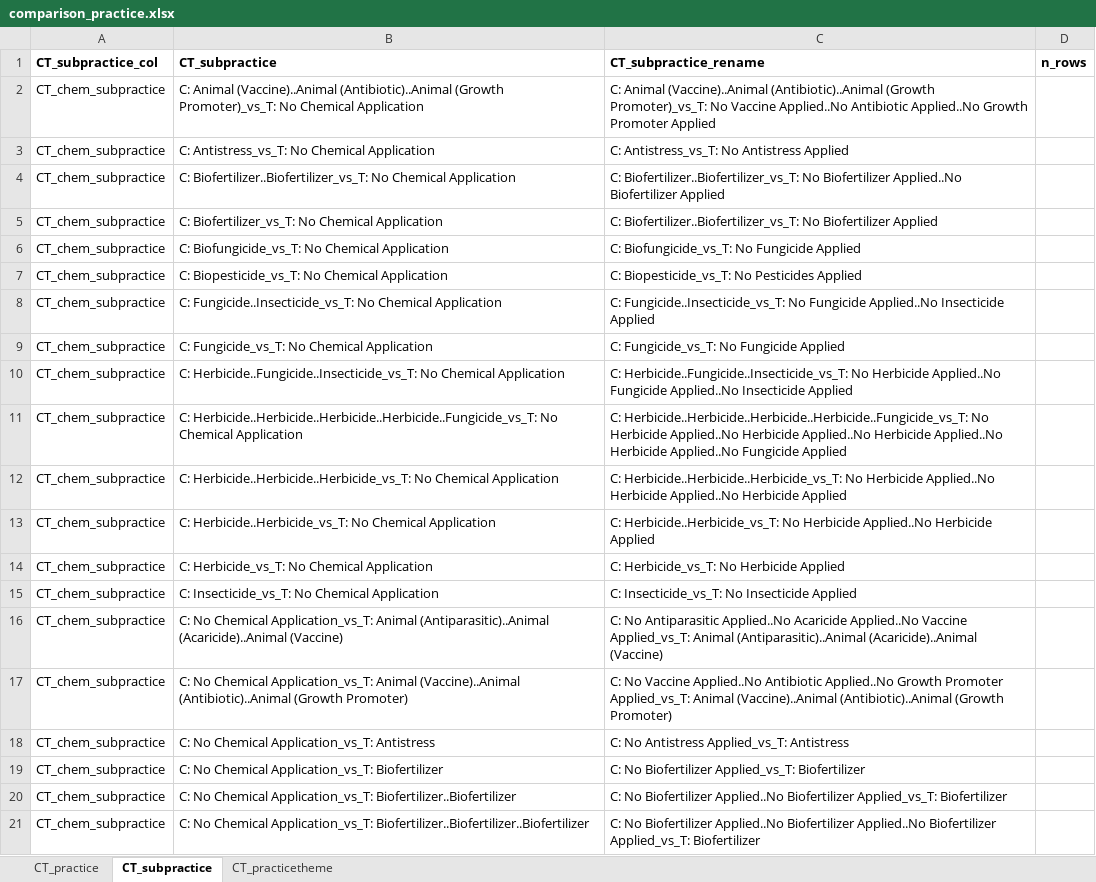
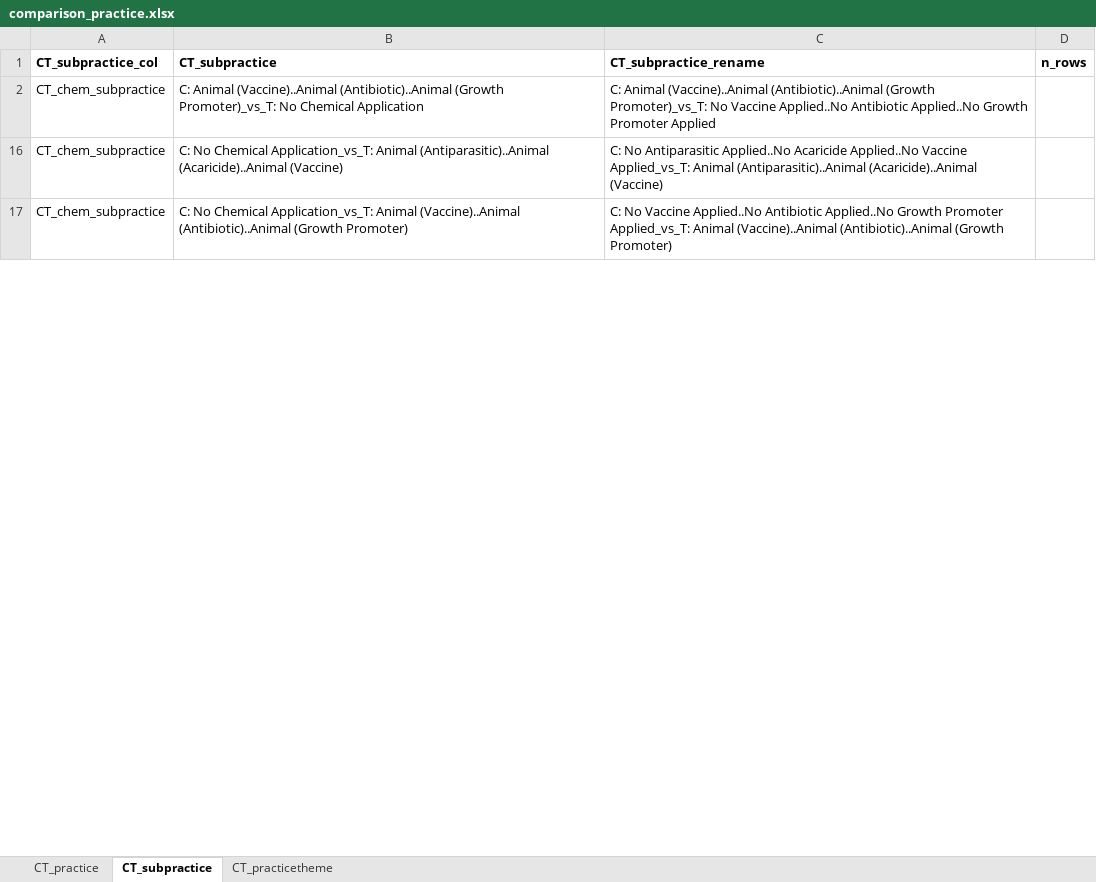
Before and after one commit to andreacsanchezb10/Agroecology_Evidence_Hub, an Excel workbook: 02.FOMD/04.metadata_effectsize/fomd_fun/comparison_practice.xlsx, sheet CT_subpractice, drawn as a sheet; only a part is shown; values as stored, in another font and other column widths than the file's, no borders; conditional formats not drawn; the diff covers the shown part only; the diff names each change by its address in the sheet, - before the commit and + after, or states it on an @@ line.

```diff
--- a/02.FOMD/04.metadata_effectsize/fomd_fun/comparison_practice.xlsx (sheet CT_subpractice)
+++ b/02.FOMD/04.metadata_effectsize/fomd_fun/comparison_practice.xlsx (sheet CT_subpractice)
@@ row 3 hidden: CT_chem_subpractice | C: Antistress_vs_T: No Chemical Application | C: Antistress_vs_T: No Antistress Applied @@
@@ row 4 hidden: CT_chem_subpractice | C: Biofertilizer..Biofertilizer_vs_T: No Chemical Application | C: Biofertilizer..Biofertilizer_vs_T: No Biofertilizer Applied..No Biofertilizer Applied @@
@@ row 5 hidden: CT_chem_subpractice | C: Biofertilizer_vs_T: No Chemical Application | C: Biofertilizer..Biofertilizer_vs_T: No Biofertilizer Applied @@
@@ row 6 hidden: CT_chem_subpractice | C: Biofungicide_vs_T: No Chemical Application | C: Biofungicide_vs_T: No Fungicide Applied @@
@@ row 7 hidden: CT_chem_subpractice | C: Biopesticide_vs_T: No Chemical Application | C: Biopesticide_vs_T: No Pesticides Applied @@
@@ row 8 hidden: CT_chem_subpractice | C: Fungicide..Insecticide_vs_T: No Chemical Application | C: Fungicide..Insecticide_vs_T: No Fungicide Applied..No Insecticide Applied @@
@@ row 9 hidden: CT_chem_subpractice | C: Fungicide_vs_T: No Chemical Application | C: Fungicide_vs_T: No Fungicide Applied @@
@@ row 10 hidden: CT_chem_subpractice | C: Herbicide..Fungicide..Insecticide_vs_T: No Chemical Application | C: Herbicide..Fungicide..Insecticide_vs_T: No Herbicide Applied..No Fungicide Applied..No Insecticide Applied @@
@@ row 11 hidden: CT_chem_subpractice | C: Herbicide..Herbicide..Herbicide..Herbicide..Fungicide_vs_T: No Chemical Application | C: Herbicide..Herbicide..Herbicide..Herbicide..Fungicide_vs_T: No Herbicide Applied..No Herbicide Applied..No Herbicide Applied..No Herbicide Applied..No Fungicide Applied @@
@@ row 12 hidden: CT_chem_subpractice | C: Herbicide..Herbicide..Herbicide_vs_T: No Chemical Application | C: Herbicide..Herbicide..Herbicide_vs_T: No Herbicide Applied..No Herbicide Applied..No Herbicide Applied @@
@@ row 13 hidden: CT_chem_subpractice | C: Herbicide..Herbicide_vs_T: No Chemical Application | C: Herbicide..Herbicide_vs_T: No Herbicide Applied..No Herbicide Applied @@
@@ row 14 hidden: CT_chem_subpractice | C: Herbicide_vs_T: No Chemical Application | C: Herbicide_vs_T: No Herbicide Applied @@
@@ row 15 hidden: CT_chem_subpractice | C: Insecticide_vs_T: No Chemical Application | C: Insecticide_vs_T: No Insecticide Applied @@
@@ row 18 hidden: CT_chem_subpractice | C: No Chemical Application_vs_T: Antistress | C: No Antistress Applied_vs_T: Antistress @@
@@ row 19 hidden: CT_chem_subpractice | C: No Chemical Application_vs_T: Biofertilizer | C: No Biofertilizer Applied_vs_T: Biofertilizer @@
@@ row 20 hidden: CT_chem_subpractice | C: No Chemical Application_vs_T: Biofertilizer..Biofertilizer | C: No Biofertilizer Applied..No Biofertilizer Applied_vs_T: Biofertilizer @@
@@ row 21 hidden: CT_chem_subpractice | C: No Chemical Application_vs_T: Biofertilizer..Biofertilizer..Biofertilizer | C: No Biofertilizer Applied..No Biofertilizer Applied..No Biofertilizer Applied_vs_T: Biofertilizer @@
```
Also changed, not shown: 27 hidden or unhidden rows and 2 edited cells elsewhere in this sheet, 21 other files.
